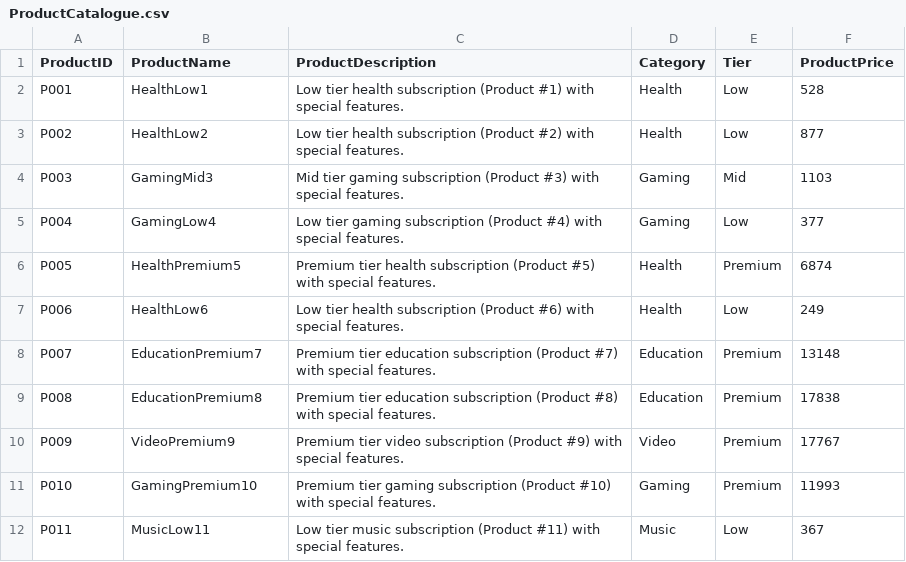
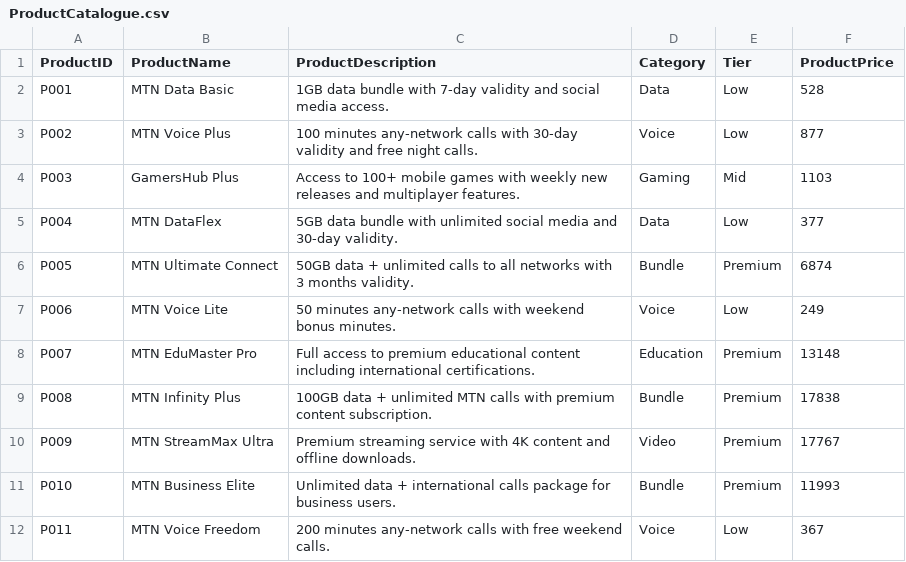
Before and after one commit to bdllhdrss3/streamlit-app, a CSV file: ProductCatalogue.csv, drawn as a sheet; only a part is shown; the diff covers the shown part only.

```diff
--- a/ProductCatalogue.csv
+++ b/ProductCatalogue.csv
@@ -1,12 +1,12 @@
 ProductID,ProductName,ProductDescription,Category,Tier,ProductPrice
-P001,HealthLow1,Low tier health subscription (Product #1) with special features.,Health,Low,528
-P002,HealthLow2,Low tier health subscription (Product #2) with special features.,Health,Low,877
-P003,GamingMid3,Mid tier gaming subscription (Product #3) with special features.,Gaming,Mid,1103
-P004,GamingLow4,Low tier gaming subscription (Product #4) with special features.,Gaming,Low,377
-P005,HealthPremium5,Premium tier health subscription (Product #5) with special features.,Health,Premium,6874
-P006,HealthLow6,Low tier health subscription (Product #6) with special features.,Health,Low,249
-P007,EducationPremium7,Premium tier education subscription (Product #7) with special features.,Education,Premium,13148
-P008,EducationPremium8,Premium tier education subscription (Product #8) with special features.,Education,Premium,17838
-P009,VideoPremium9,Premium tier video subscription (Product #9) with special features.,Video,Premium,17767
-P010,GamingPremium10,Premium tier gaming subscription (Product #10) with special features.,Gaming,Premium,11993
-P011,MusicLow11,Low tier music subscription (Product #11) with special features.,Music,Low,367
+P001,MTN Data Basic,1GB data bundle with 7-day validity and social media access.,Data,Low,528
+P002,MTN Voice Plus,100 minutes any-network calls with 30-day validity and free night calls.,Voice,Low,877
+P003,GamersHub Plus,Access to 100+ mobile games with weekly new releases and multiplayer features.,Gaming,Mid,1103
+P004,MTN DataFlex,5GB data bundle with unlimited social media and 30-day validity.,Data,Low,377
+P005,MTN Ultimate Connect,50GB data + unlimited calls to all networks with 3 months validity.,Bundle,Premium,6874
+P006,MTN Voice Lite,50 minutes any-network calls with weekend bonus minutes.,Voice,Low,249
+P007,MTN EduMaster Pro,Full access to premium educational content including international certifications.,Education,Premium,13148
+P008,MTN Infinity Plus,100GB data + unlimited MTN calls with premium content subscription.,Bundle,Premium,17838
+P009,MTN StreamMax Ultra,Premium streaming service with 4K content and offline downloads.,Video,Premium,17767
+P010,MTN Business Elite,Unlimited data + international calls package for business users.,Bundle,Premium,11993
+P011,MTN Voice Freedom,200 minutes any-network calls with free weekend calls.,Voice,Low,367
```
Also changed, not shown: 34 edited cells elsewhere in this file, 13 other files.
